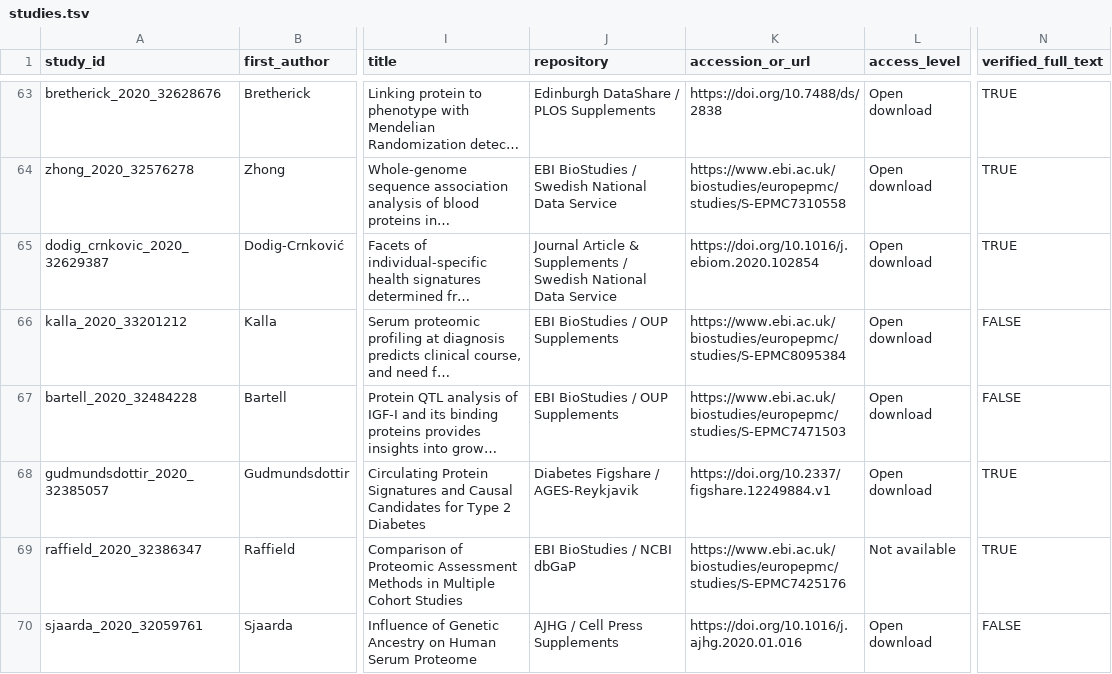
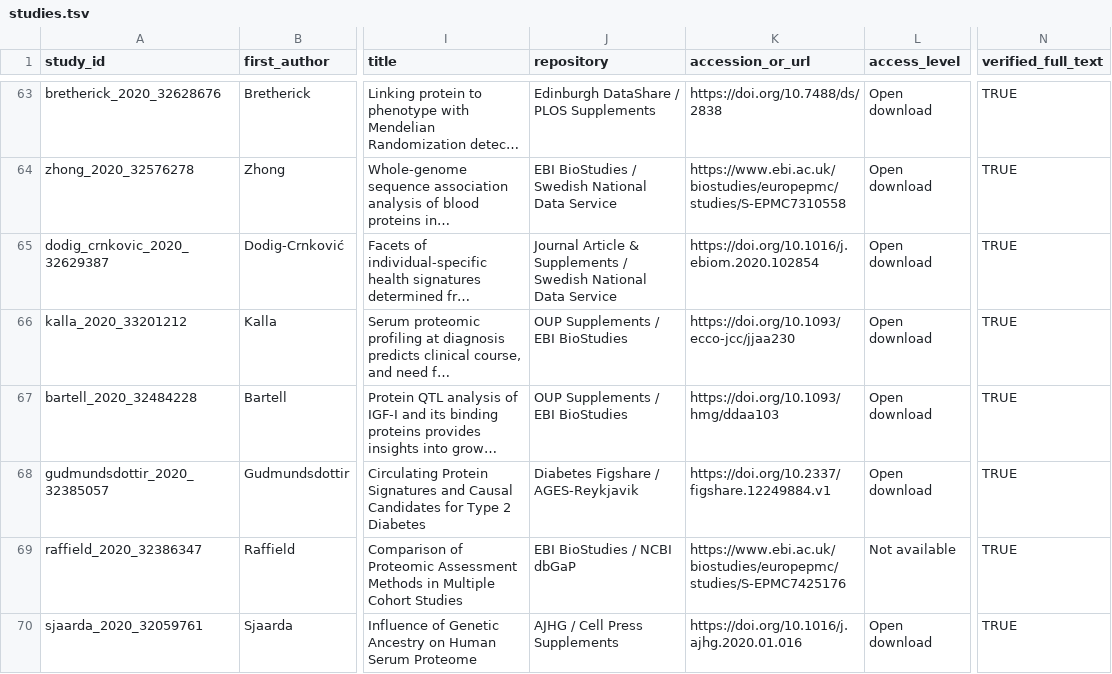
Before and after one commit to mattlee821/proteomic-gwas-catalogue, a TSV file: catalogue/studies.tsv, drawn as a sheet; only a part is shown, gaps mark what is left out; long unchanged cells end in …; the diff covers the shown part only; the diff names each change by its address in the sheet, - before the commit and + after, or states it on an @@ line.

```diff
--- a/catalogue/studies.tsv
+++ b/catalogue/studies.tsv
-J66:J67 (repository): EBI BioStudies / OUP Supplements
+J66:J67 (repository): OUP Supplements / EBI BioStudies
-K66 (accession_or_url): https://www.ebi.ac.uk/biostudies/europepmc/studies/S-EPMC8095384
+K66 (accession_or_url): https://doi.org/10.1093/ecco-jcc/jjaa230
-N66:N67 (verified_full_text): FALSE
+N66:N67 (verified_full_text): TRUE
-K67 (accession_or_url): https://www.ebi.ac.uk/biostudies/europepmc/studies/S-EPMC7471503
+K67 (accession_or_url): https://doi.org/10.1093/hmg/ddaa103
-N70 (verified_full_text): FALSE
+N70 (verified_full_text): TRUE
```
Also changed, not shown: 11 edited cells elsewhere in this file, catalogue/cohort_membership.tsv, catalogue/search_runs.tsv, 2 other files.
